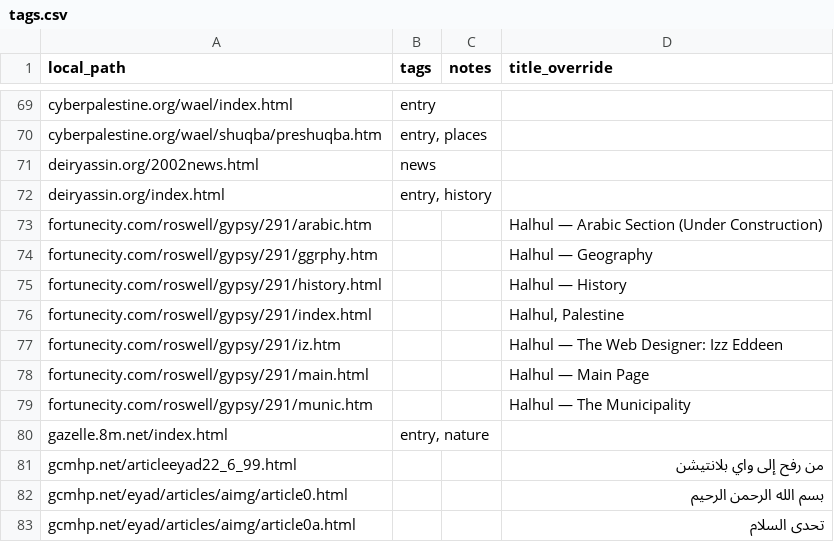
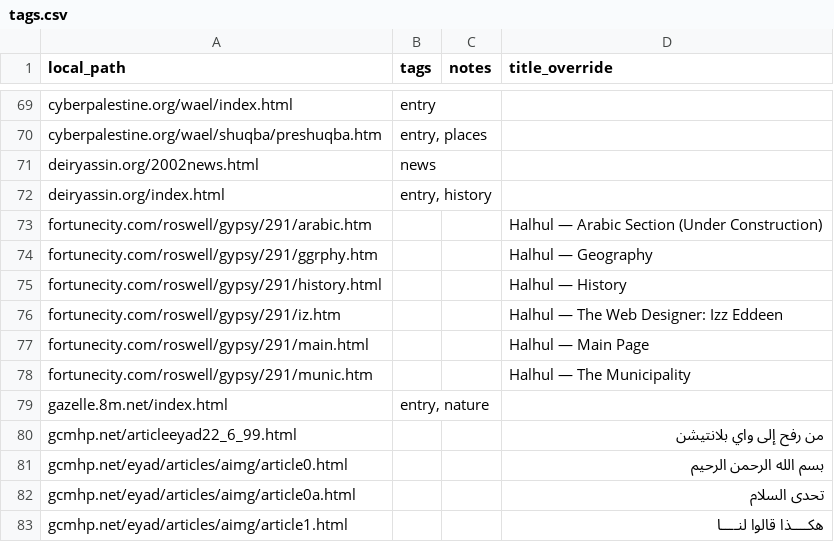
Before and after one commit to amad-a/wayback-scraper, a CSV file: tags.csv, drawn as a sheet; only a part is shown, gaps mark what is left out; the shorter side is filled out with more unchanged rows.

```diff
--- a/tags.csv
+++ b/tags.csv
@@ -75,3 +75,2 @@ fortunecity.com/roswell/gypsy/291/ggrphy.htm,,,Halhul — Geography
 fortunecity.com/roswell/gypsy/291/history.html,,,Halhul — History
-fortunecity.com/roswell/gypsy/291/index.html,,,"Halhul, Palestine"
 fortunecity.com/roswell/gypsy/291/iz.htm,,,Halhul — The Web Designer: Izz Eddeen
```
Also changed, not shown: 22 other files.
